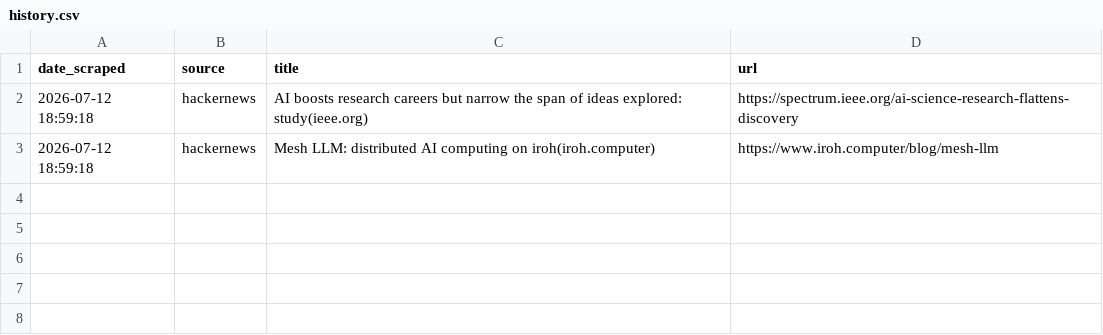
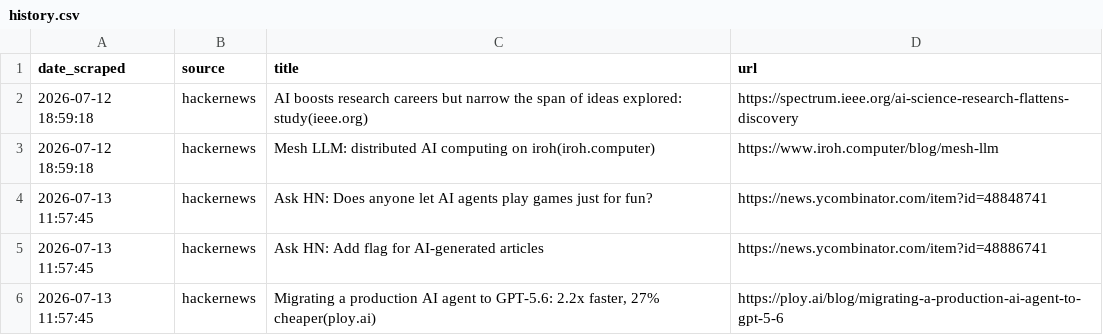
Before and after one commit to yosserayari/trendwatch, a CSV file: storage/history.csv, drawn as a sheet.

```diff
--- a/storage/history.csv
+++ b/storage/history.csv
@@ -3 +3,4 @@ date_scraped,source,title,url
 2026-07-12 18:59:18,hackernews,Mesh LLM: distributed AI computing on iroh(iroh.computer),https://www.iroh.computer/blog/mesh-llm
+2026-07-13 11:57:45,hackernews,Ask HN: Does anyone let AI agents play games just for fun?,https://news.ycombinator.com/item?id=48848741
+2026-07-13 11:57:45,hackernews,Ask HN: Add flag for AI-generated articles,https://news.ycombinator.com/item?id=48886741
+2026-07-13 11:57:45,hackernews,"Migrating a production AI agent to GPT-5.6: 2.2x faster, 27% cheaper(ploy.ai)",https://ploy.ai/blog/migrating-a-production-ai-agent-to-gpt-5-6
```
